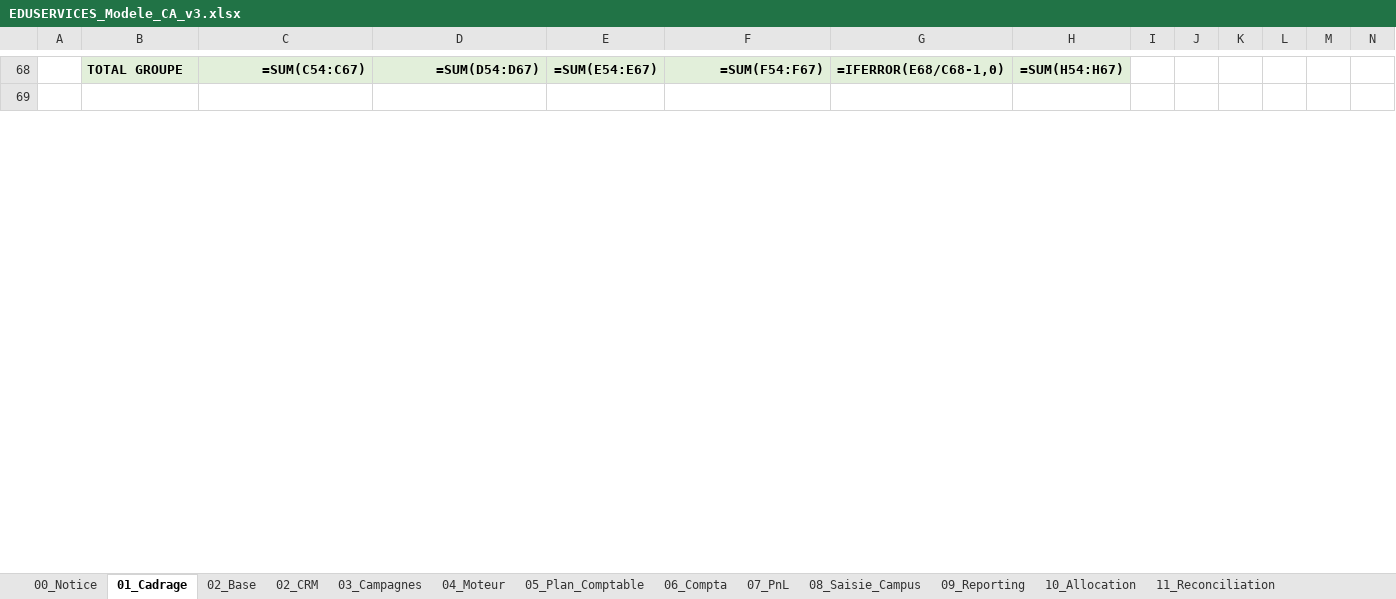
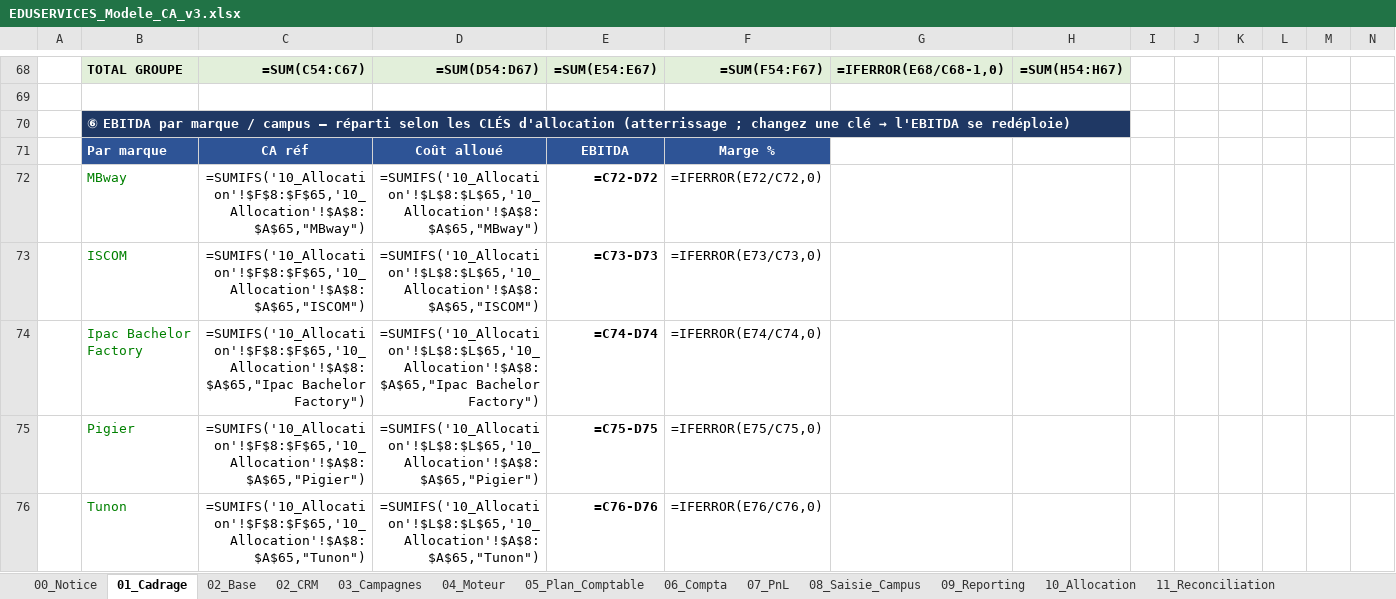
Before and after one commit to elmeziatims-art/demo5, an Excel workbook: eduservices/EDUSERVICES_Modele_CA_v3.xlsx, sheet 01_Cadrage, drawn as a sheet; only a part is shown, gaps mark what is left out; values as stored, in another font and other column widths than the file's, no borders; formulas without a stored value are shown as written; conditional formats not drawn; rows hold the shown columns only; the diff covers the shown part only; the diff names each change by its address in the sheet, - before the commit and + after, or states it on an @@ line.

```diff
--- a/eduservices/EDUSERVICES_Modele_CA_v3.xlsx (sheet 01_Cadrage)
+++ b/eduservices/EDUSERVICES_Modele_CA_v3.xlsx (sheet 01_Cadrage)
+row 70:  | ⑥ EBITDA par marque / campus — réparti selon les CLÉS d'allocation (atterrissage ; changez une clé → l'EBITDA se redéploie)
+row 71:  | Par marque | CA réf | Coût alloué | EBITDA | Marge %
+row 72:  | MBway | =SUMIFS('10_Allocation'!$F$8:$F$65,'10_Allocation'!$A$8:$A$65,"MBway") | =SUMIFS('10_Allocation'!$L$8:$L$65,'10_Allocation'!$A$8:$A$65,"MBway") | =C72-D72 | =IFERROR(E72/C72,0)
+row 73:  | ISCOM | =SUMIFS('10_Allocation'!$F$8:$F$65,'10_Allocation'!$A$8:$A$65,"ISCOM") | =SUMIFS('10_Allocation'!$L$8:$L$65,'10_Allocation'!$A$8:$A$65,"ISCOM") | =C73-D73 | =IFERROR(E73/C73,0)
+row 74:  | Ipac Bachelor Factory | =SUMIFS('10_Allocation'!$F$8:$F$65,'10_Allocation'!$A$8:$A$65,"Ipac Bachelor Factory") | =SUMIFS('10_Allocation'!$L$8:$L$65,'10_Allocation'!$A$8:$A$65,"Ipac Bachelor Factory") | =C74-D74 | =IFERROR(E74/C74,0)
+row 75:  | Pigier | =SUMIFS('10_Allocation'!$F$8:$F$65,'10_Allocation'!$A$8:$A$65,"Pigier") | =SUMIFS('10_Allocation'!$L$8:$L$65,'10_Allocation'!$A$8:$A$65,"Pigier") | =C75-D75 | =IFERROR(E75/C75,0)
+row 76:  | Tunon | =SUMIFS('10_Allocation'!$F$8:$F$65,'10_Allocation'!$A$8:$A$65,"Tunon") | =SUMIFS('10_Allocation'!$L$8:$L$65,'10_Allocation'!$A$8:$A$65,"Tunon") | =C76-D76 | =IFERROR(E76/C76,0)
```
Also changed, not shown: 33 added rows, 2 removed rows, 55 edited cells, cell formats and merged cells elsewhere in this sheet, sheet 04_Moteur, sheet 02_Base, sheet 07_PnL, 1 other file.
